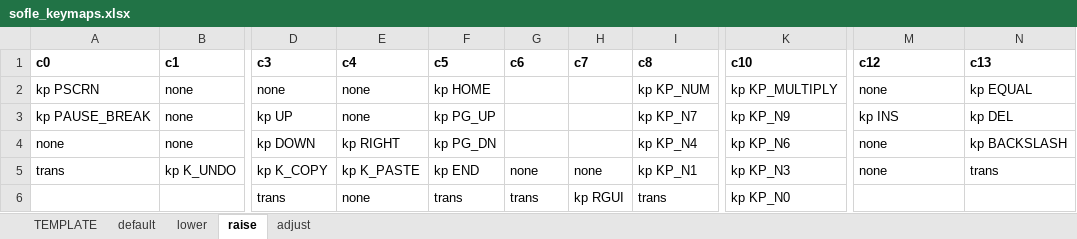
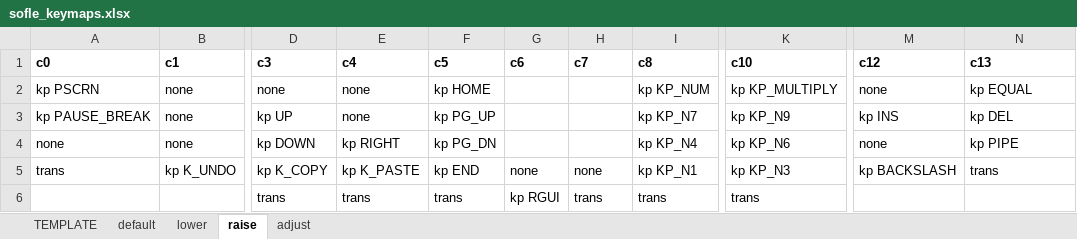
Before and after one commit to eteq/zmk, an Excel workbook: app/boards/shields/sofle/sofle_keymaps.xlsx, sheet raise, drawn as a sheet; only a part is shown, gaps mark what is left out; values as stored, in another font and other column widths than the file's, no borders; the diff names each change by its address in the sheet, - before the commit and + after, or states it on an @@ line.

```diff
--- a/app/boards/shields/sofle/sofle_keymaps.xlsx (sheet raise)
+++ b/app/boards/shields/sofle/sofle_keymaps.xlsx (sheet raise)
-N4 (c13): kp BACKSLASH
+N4 (c13): kp PIPE
-M5 (c12): none
+M5 (c12): kp BACKSLASH
-E6 (c4): none
+E6 (c4): trans
-G6 (c6): trans
+G6 (c6): kp RGUI
-H6 (c7): kp RGUI
+H6 (c7): trans
-K6 (c10): kp KP_N0
+K6 (c10): trans
```
Also changed, not shown: sheet lower, sheet adjust, 1 other file.
